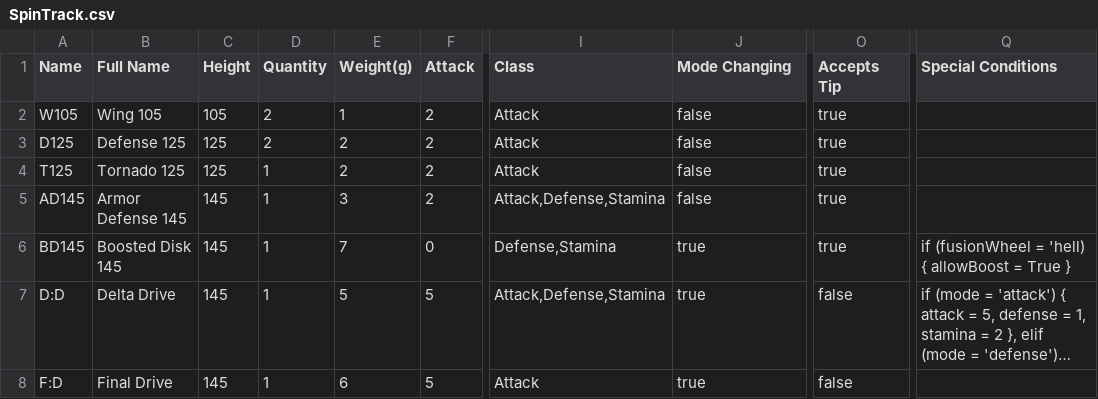
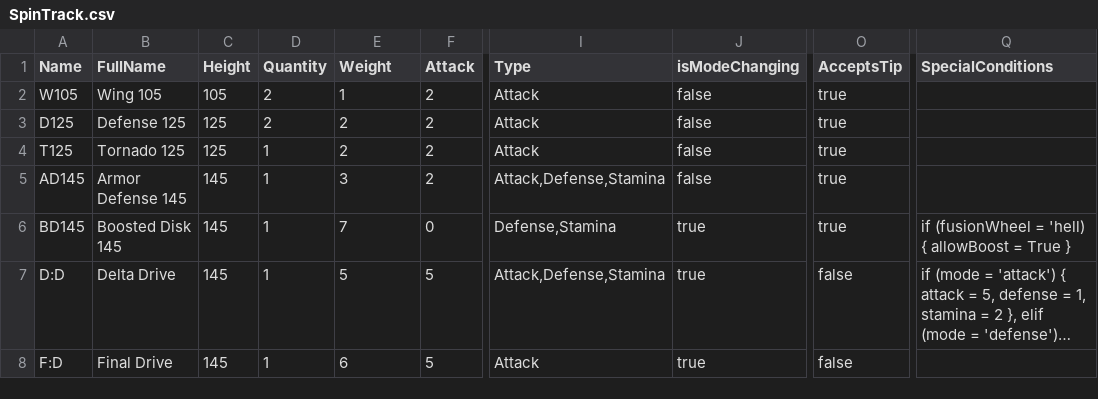
Before and after one commit to tokanada/RandomBeybladeGenerator, a CSV file: csv/SpinTrack.csv, drawn as a sheet; only a part is shown, gaps mark what is left out; long unchanged cells end in …; the diff names each change by its address in the sheet, - before the commit and + after, or states it on an @@ line.

```diff
--- a/csv/SpinTrack.csv
+++ b/csv/SpinTrack.csv
-B1: Full Name
+B1: FullName
-E1: Weight(g)
+E1: Weight
-I1: Class
+I1: Type
-J1: Mode Changing
+J1: isModeChanging
-O1: Accepts Tip
+O1: AcceptsTip
-Q1: Special Conditions
+Q1: SpecialConditions
```
Also changed, not shown: csv/EnergyRing.csv, csv/FusionWheel.csv, 8 other files.
